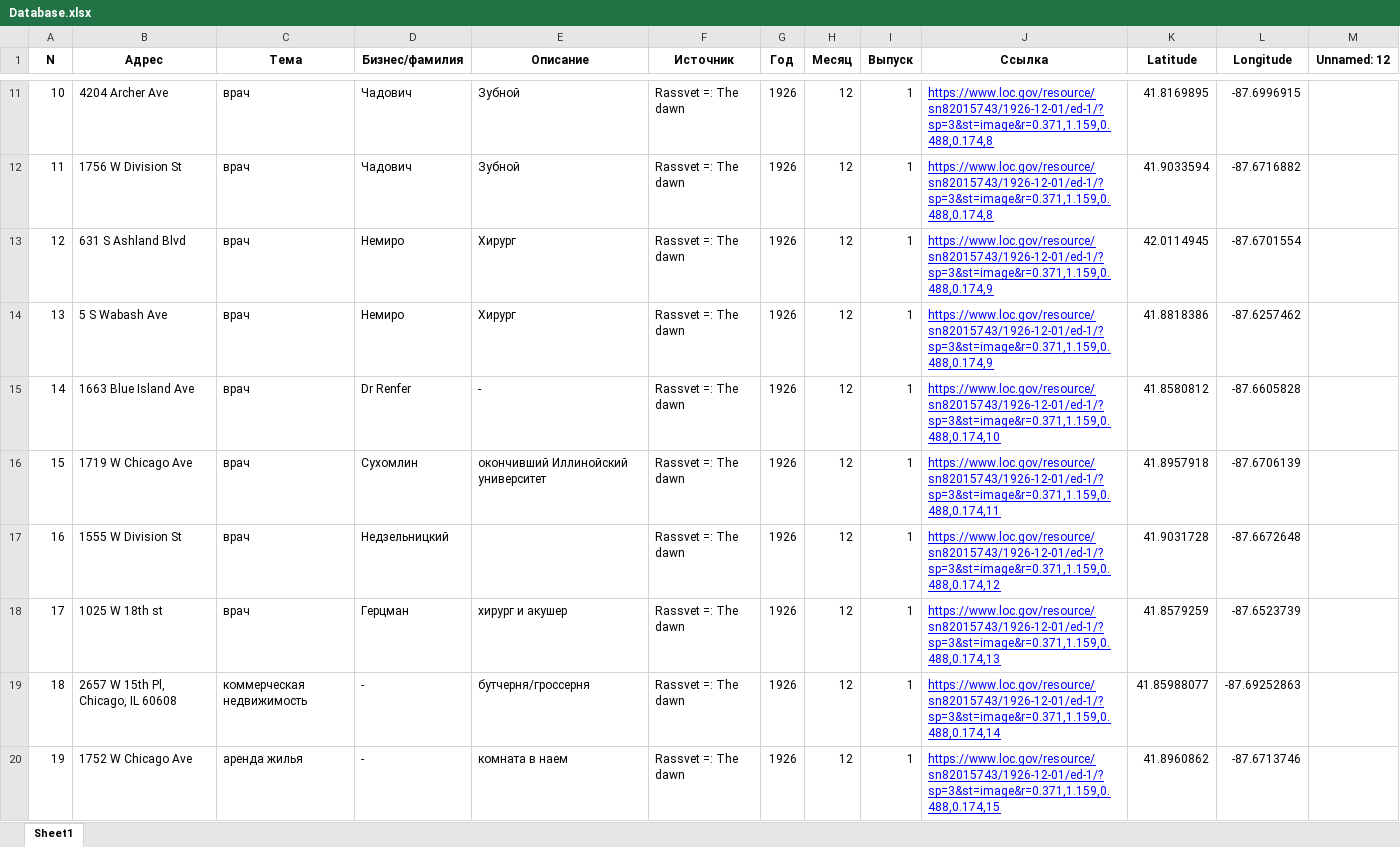
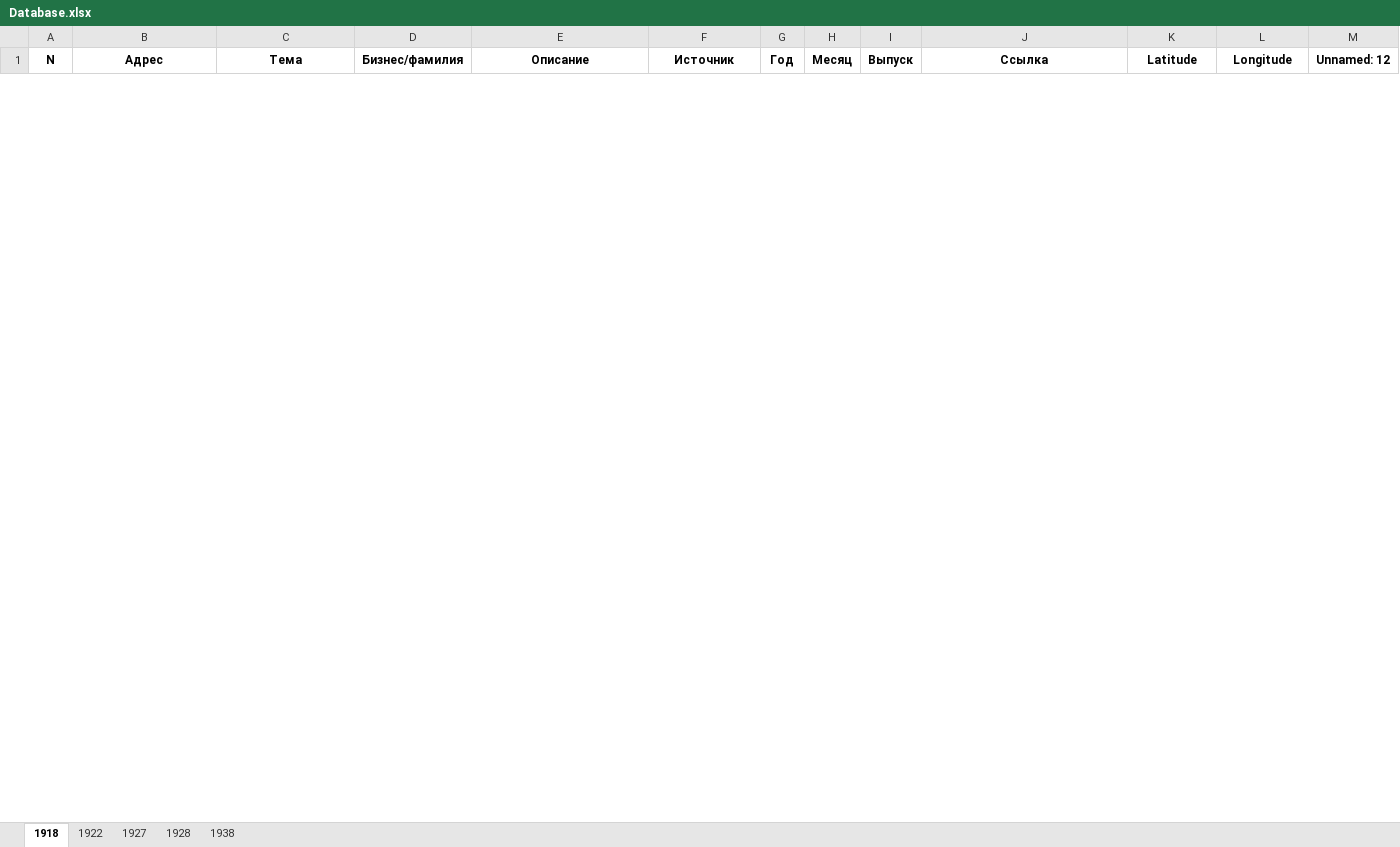
Before and after one commit to shgeorgiy/russians_in_old_chicago, an Excel workbook: Database.xlsx, sheet 1918, drawn as a sheet; only a part is shown, gaps mark what is left out; values as stored, in another font and other column widths than the file's, no borders; removed rows and columns are numbered as before the commit, all else as after; the diff covers the shown part only; the diff names each change by its address in the sheet, - before the commit and + after, or states it on an @@ line.

```diff
--- a/Database.xlsx (sheet 1918)
+++ b/Database.xlsx (sheet 1918)
-sheet tab: Sheet1
+sheet tab: 1918
+sheet tab: 1922
+sheet tab: 1927
+sheet tab: 1928
+sheet tab: 1938
-row 11: 10 | 4204 Archer Ave | врач | Чадович | Зубной | Rassvet =: The dawn | 1926 | 12 | 1 | https://www.loc.gov/resource/sn82015743/1926-12-01/ed-1/?sp=3&st=image&r=0.371,1.159,0.488,0.174,8 | 41.8169895 | -87.6996915
-row 12: 11 | 1756 W Division St | врач | Чадович | Зубной | Rassvet =: The dawn | 1926 | 12 | 1 | https://www.loc.gov/resource/sn82015743/1926-12-01/ed-1/?sp=3&st=image&r=0.371,1.159,0.488,0.174,8 | 41.9033594 | -87.6716882
-row 13: 12 | 631 S Ashland Blvd | врач | Немиро | Хирург | Rassvet =: The dawn | 1926 | 12 | 1 | https://www.loc.gov/resource/sn82015743/1926-12-01/ed-1/?sp=3&st=image&r=0.371,1.159,0.488,0.174,9 | 42.0114945 | -87.6701554
-row 14: 13 | 5 S Wabash Ave | врач | Немиро | Хирург | Rassvet =: The dawn | 1926 | 12 | 1 | https://www.loc.gov/resource/sn82015743/1926-12-01/ed-1/?sp=3&st=image&r=0.371,1.159,0.488,0.174,9 | 41.8818386 | -87.6257462
-row 15: 14 | 1663 Blue Island Ave | врач | Dr Renfer | - | Rassvet =: The dawn | 1926 | 12 | 1 | https://www.loc.gov/resource/sn82015743/1926-12-01/ed-1/?sp=3&st=image&r=0.371,1.159,0.488,0.174,10 | 41.8580812 | -87.6605828
-row 16: 15 | 1719 W Chicago Ave | врач | Сухомлин | окончивший Иллинойский университет | Rassvet =: The dawn | 1926 | 12 | 1 | https://www.loc.gov/resource/sn82015743/1926-12-01/ed-1/?sp=3&st=image&r=0.371,1.159,0.488,0.174,11 | 41.8957918 | -87.6706139
-row 17: 16 | 1555 W Division St | врач | Недзельницкий |  | Rassvet =: The dawn | 1926 | 12 | 1 | https://www.loc.gov/resource/sn82015743/1926-12-01/ed-1/?sp=3&st=image&r=0.371,1.159,0.488,0.174,12 | 41.9031728 | -87.6672648
-row 18: 17 | 1025 W 18th st | врач | Герцман | хирург и акушер | Rassvet =: The dawn | 1926 | 12 | 1 | https://www.loc.gov/resource/sn82015743/1926-12-01/ed-1/?sp=3&st=image&r=0.371,1.159,0.488,0.174,13 | 41.8579259 | -87.6523739
-row 19: 18 | 2657 W 15th Pl, Chicago, IL 60608 | коммерческая недвижимость | - | бутчерня/гроссерня | Rassvet =: The dawn | 1926 | 12 | 1 | https://www.loc.gov/resource/sn82015743/1926-12-01/ed-1/?sp=3&st=image&r=0.371,1.159,0.488,0.174,14 | 41.85988077 | -87.69252863
-row 20: 19 | 1752 W Chicago Ave | аренда жилья | - | комната в наем | Rassvet =: The dawn | 1926 | 12 | 1 | https://www.loc.gov/resource/sn82015743/1926-12-01/ed-1/?sp=3&st=image&r=0.371,1.159,0.488,0.174,15 | 41.8960862 | -87.6713746
```
Also changed, not shown: 8 added rows and 129 removed rows elsewhere in this sheet, 2 other files.
